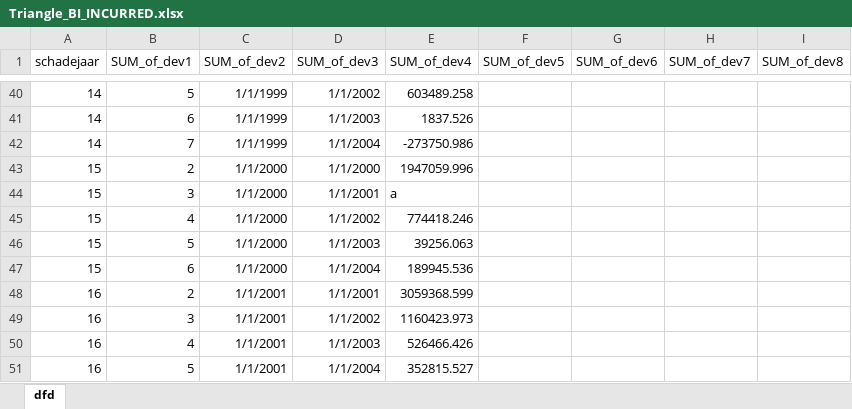
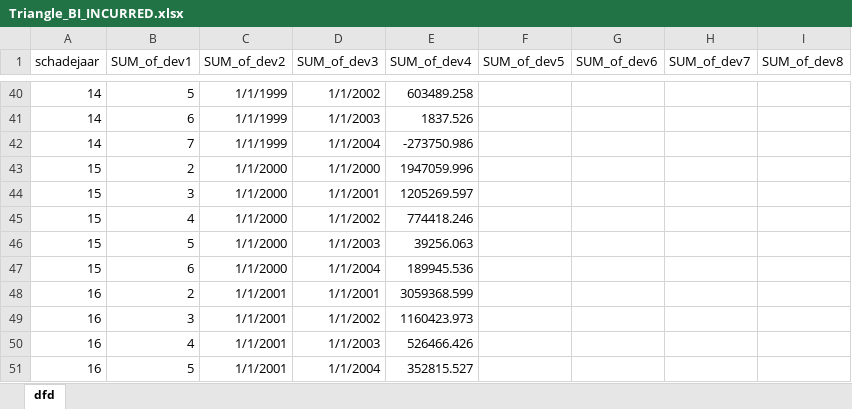
Before and after one commit to Depter/JReserve, an Excel workbook: Data/APC_DATA/Triangle_BI_INCURRED.xlsx, sheet dfd, drawn as a sheet; only a part is shown, gaps mark what is left out; values as stored, in another font and other column widths than the file's, no borders; the diff names each change by its address in the sheet, - before the commit and + after, or states it on an @@ line.

```diff
--- a/Data/APC_DATA/Triangle_BI_INCURRED.xlsx (sheet dfd)
+++ b/Data/APC_DATA/Triangle_BI_INCURRED.xlsx (sheet dfd)
-E44 (SUM_of_dev4): a
+E44 (SUM_of_dev4): 1205269.597
```
Also changed, not shown: 24 other files.
